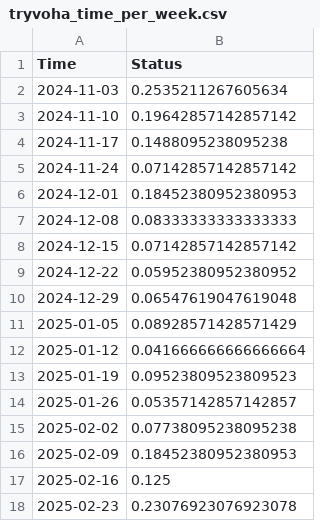
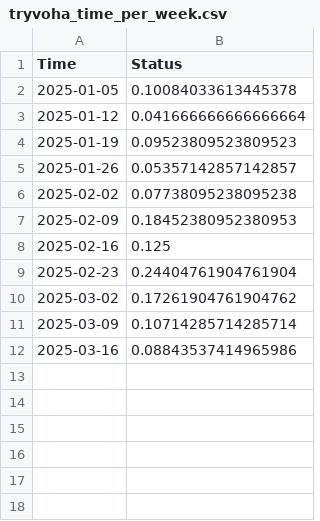
Before and after one commit to riwnodennyk/tryvoha, a CSV file: tryvoha_time_per_week.csv, drawn as a sheet.

```diff
--- a/tryvoha_time_per_week.csv
+++ b/tryvoha_time_per_week.csv
@@ -1,12 +1,3 @@
 Time,Status
-2024-11-03,0.2535211267605634
-2024-11-10,0.19642857142857142
-2024-11-17,0.1488095238095238
-2024-11-24,0.07142857142857142
-2024-12-01,0.18452380952380953
-2024-12-08,0.08333333333333333
-2024-12-15,0.07142857142857142
-2024-12-22,0.05952380952380952
-2024-12-29,0.06547619047619048
-2025-01-05,0.08928571428571429
+2025-01-05,0.10084033613445378
 2025-01-12,0.041666666666666664
@@ -17,2 +8,5 @@ Time,Status
 2025-02-16,0.125
-2025-02-23,0.23076923076923078
+2025-02-23,0.24404761904761904
+2025-03-02,0.17261904761904762
+2025-03-09,0.10714285714285714
+2025-03-16,0.08843537414965986
```
Also changed, not shown: 4 other files.
